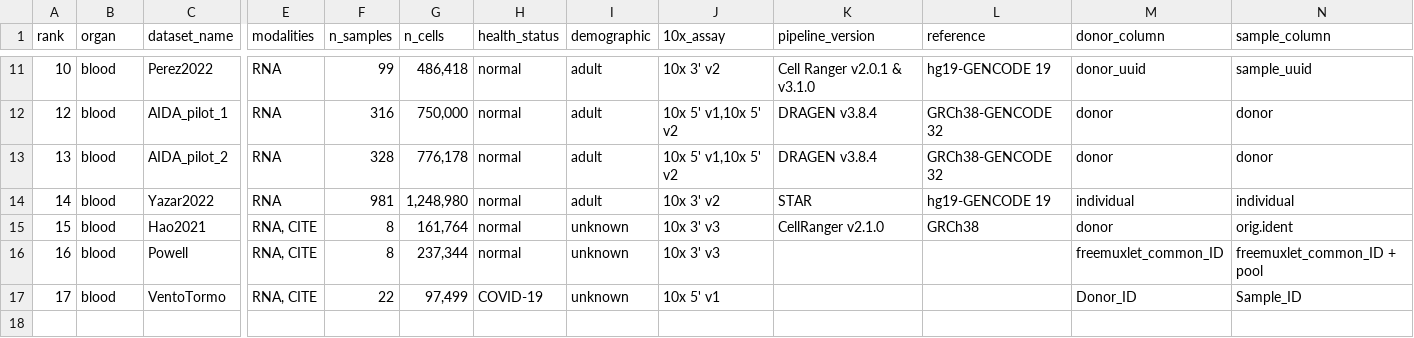
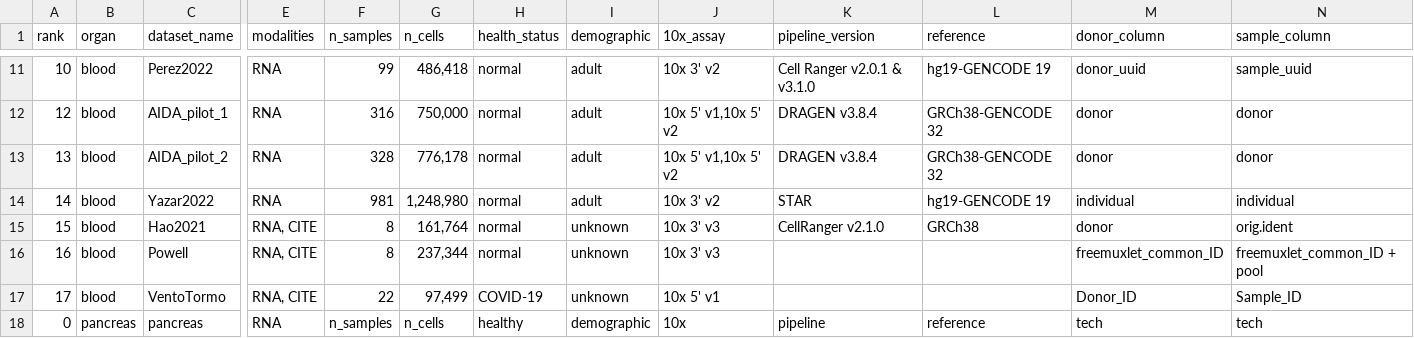
Before and after one commit to HCA-integration/sc-atlasing-toolbox, a TSV file: configs/datasets.tsv, drawn as a sheet; only a part is shown, gaps mark what is left out; rows hold the shown columns only; the diff names each change by its address in the sheet, - before the commit and + after, or states it on an @@ line.

Commit message:
add pancreas benchmark

```diff
--- a/configs/datasets.tsv
+++ b/configs/datasets.tsv
+row 18: 0 | pancreas | pancreas | RNA | n_samples | n_cells | healthy | demographic | 10x | pipeline | reference | tech | tech
```
Also changed, not shown: 3 other files.
